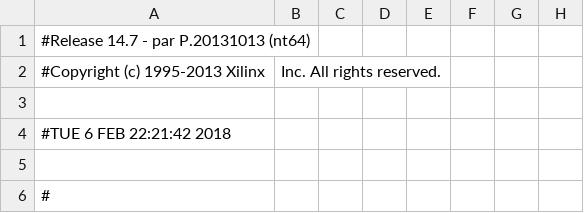
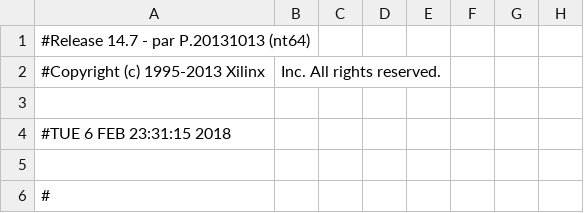
Before and after one commit to CTA-LST-Dragon/Firmware, a CSV file: dragonHDL_V5/20171023_hdl_dv5_3_00_00/DragonHDL5/dragonv5_main_pad.csv, drawn as a sheet; only a part is shown; the diff names each change by its address in the sheet, - before the commit and + after, or states it on an @@ line.

```diff
--- a/dragonHDL_V5/20171023_hdl_dv5_3_00_00/DragonHDL5/dragonv5_main_pad.csv
+++ b/dragonHDL_V5/20171023_hdl_dv5_3_00_00/DragonHDL5/dragonv5_main_pad.csv
-A4: #TUE 6 FEB 22:21:42 2018
+A4: #TUE 6 FEB 23:31:15 2018
```
Also changed, not shown: 46 other files.
